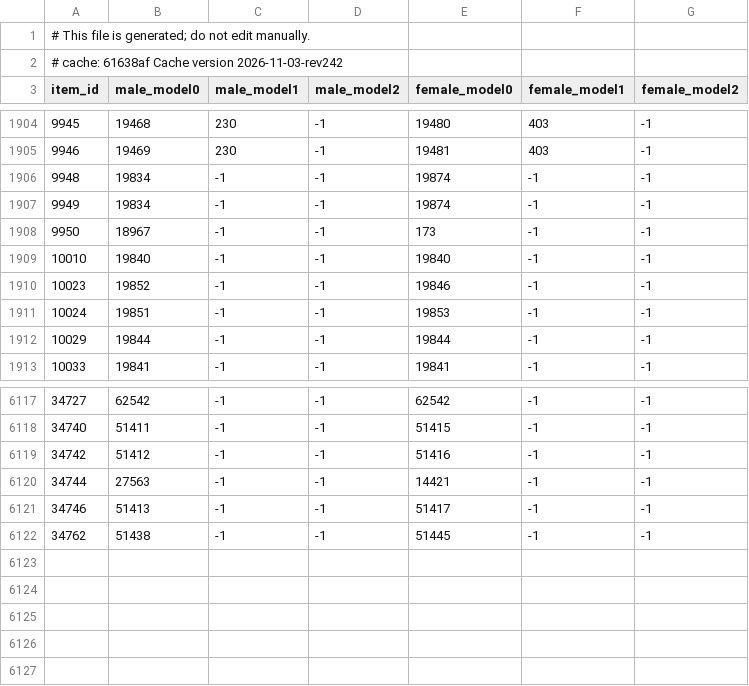
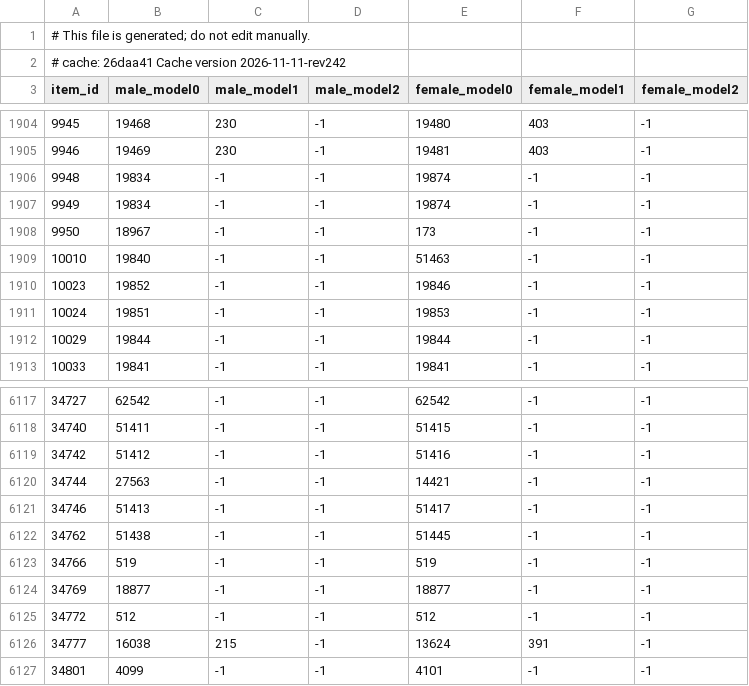
Before and after one commit to jhughes/glamourer_data, a CSV file: v1/item_equip_sheet.csv, drawn as a sheet; only a part is shown, gaps mark what is left out.

```diff
--- a/v1/item_equip_sheet.csv
+++ b/v1/item_equip_sheet.csv
@@ -1,3 +1,3 @@
 # This file is generated; do not edit manually.
-# cache: 61638af Cache version 2026-11-03-rev242
+# cache: 26daa41 Cache version 2026-11-11-rev242
 item_id,male_model0,male_model1,male_model2,female_model0,female_model1,female_model2
@@ -1908,3 +1908,3 @@ item_id,male_model0,male_model1,male_model2,female_model0,female_model1,female_m
 9950,18967,-1,-1,173,-1,-1
-10010,19840,-1,-1,19840,-1,-1
+10010,19840,-1,-1,51463,-1,-1
 10023,19852,-1,-1,19846,-1,-1
@@ -6122 +6122,6 @@ item_id,male_model0,male_model1,male_model2,female_model0,female_model1,female_m
 34762,51438,-1,-1,51445,-1,-1
+34766,519,-1,-1,519,-1,-1
+34769,18877,-1,-1,18877,-1,-1
+34772,512,-1,-1,512,-1,-1
+34777,16038,215,-1,13624,391,-1
+34801,4099,-1,-1,4101,-1,-1
```
Also changed, not shown: v1/item_dedupe_sheet.csv, v1/item_render_sheet.csv, 5 other files.
